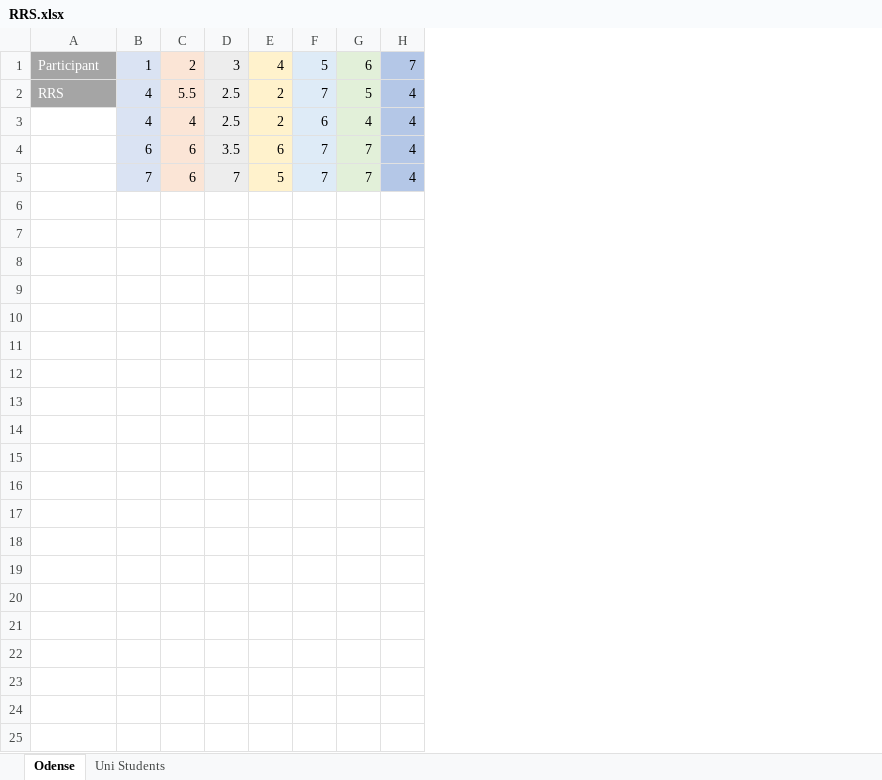
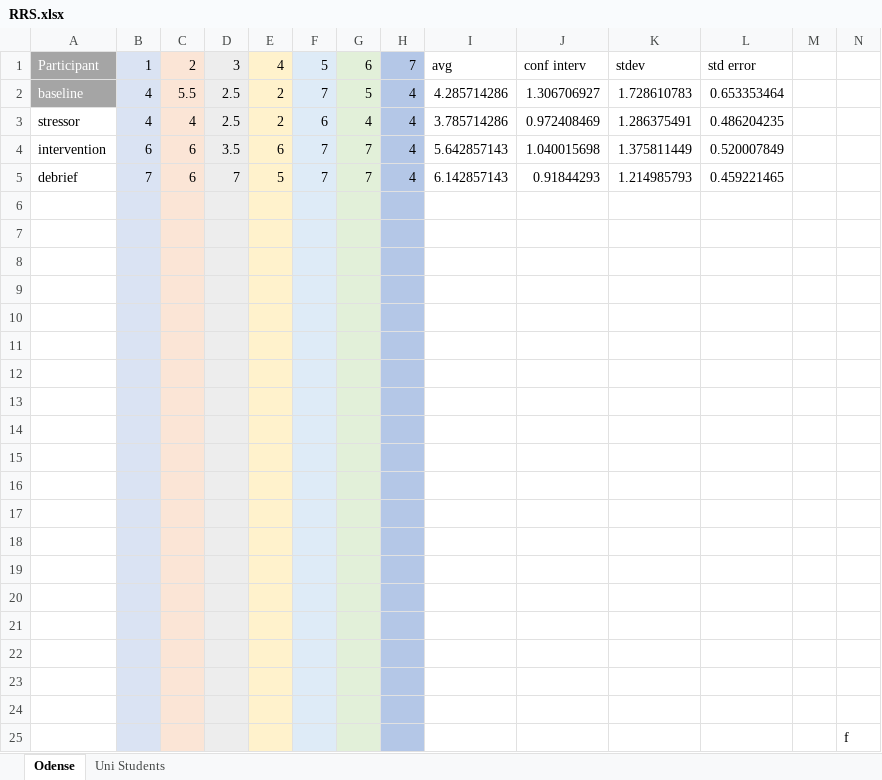
Before and after one commit to hendrikknoche/artPlayer, an Excel workbook: Results/RRS.xlsx, sheet Odense, drawn as a sheet; values as stored, in another font and other column widths than the file's, no borders; charts and pictures not drawn; the diff names each change by its address in the sheet, - before the commit and + after, or states it on an @@ line.

```diff
--- a/Results/RRS.xlsx (sheet Odense)
+++ b/Results/RRS.xlsx (sheet Odense)
+column I, rows 1-5: avg | 4.285714286 | 3.785714286 | 5.642857143 | 6.142857143
+column J, rows 1-5: conf interv | 1.306706927 | 0.972408469 | 1.040015698 | 0.91844293
+column K, rows 1-5: stdev | 1.728610783 | 1.286375491 | 1.375811449 | 1.214985793
+column L, rows 1-5: std error | 0.653353464 | 0.486204235 | 0.520007849 | 0.459221465
+column M, empty
+column N, empty
-A2: RRS
+A2: baseline
-A3: (empty)
+A3: stressor
-A4: (empty)
+A4: intervention
-A5: (empty)
+A5: debrief
+row 6: (empty)
+row 7: (empty)
+row 8: (empty)
+row 9: (empty)
+row 10: (empty)
+row 11: (empty)
+row 12: (empty)
+row 13: (empty)
+row 14: (empty)
+row 15: (empty)
+row 16: (empty)
+row 17: (empty)
+row 18: (empty)
+row 19: (empty)
+row 20: (empty)
+row 21: (empty)
+row 22: (empty)
+row 23: (empty)
+row 24: (empty)
+row 25:  |  |  |  |  |  |  |  |  |  |  |  |  | f
```
Also changed, not shown: charts or pictures, 2 other files.
